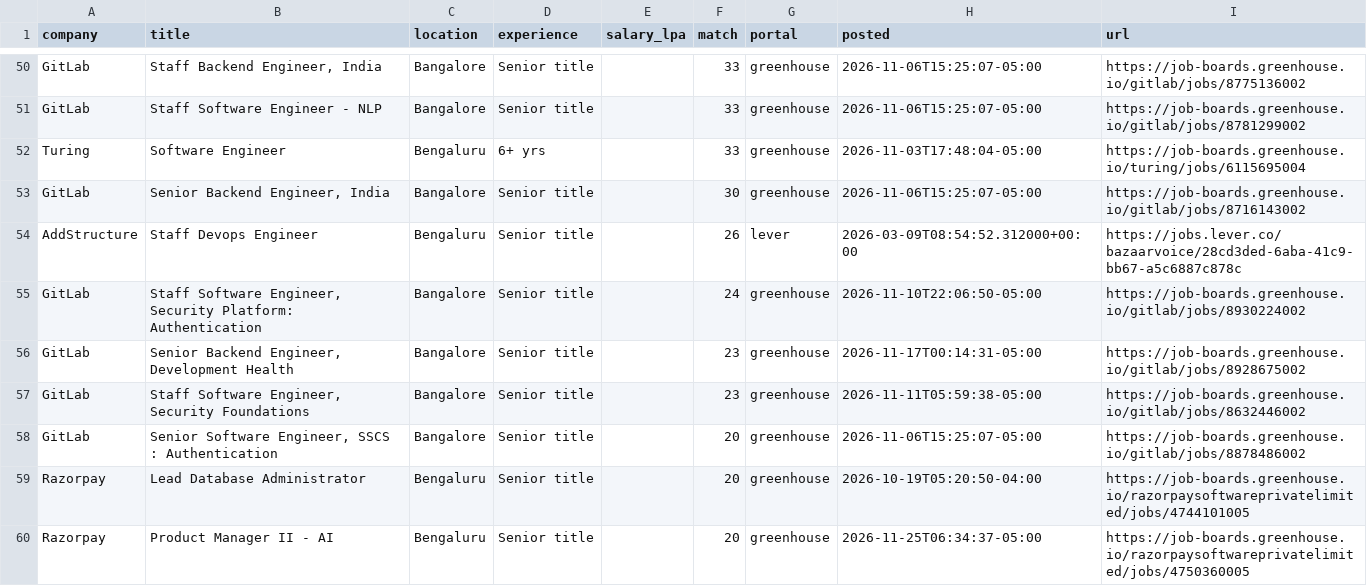
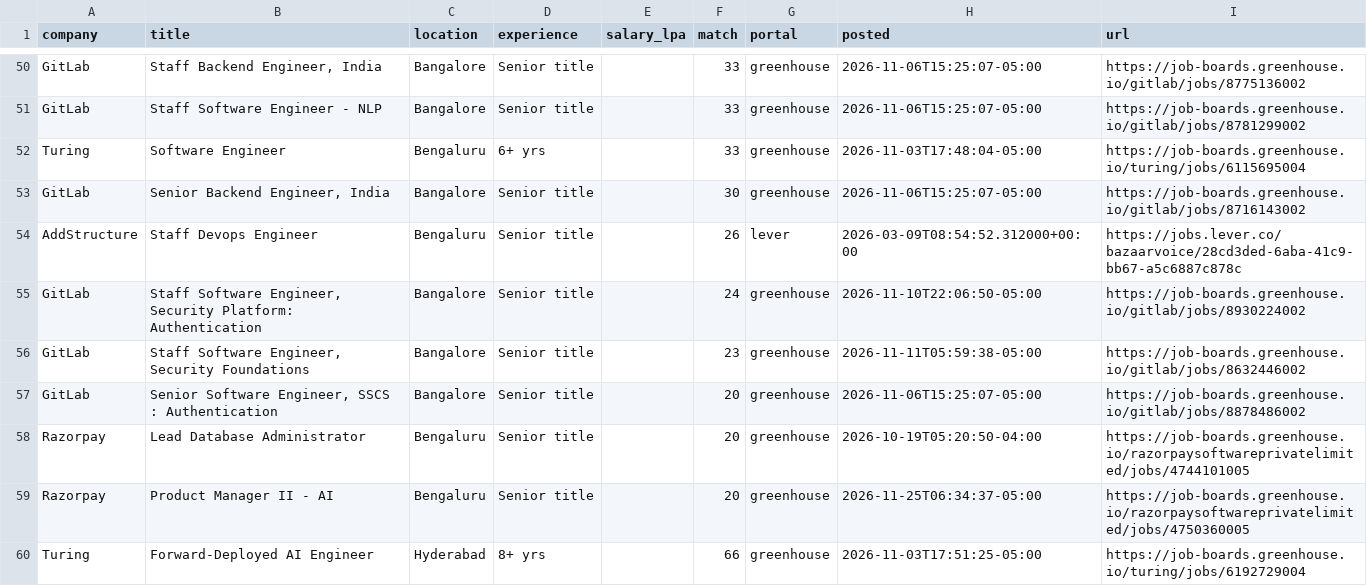
Before and after one commit to ShreyasUpadhyaya/job-radar, a CSV file: docs/jobs.csv, drawn as a sheet; only a part is shown, gaps mark what is left out; the shorter side is filled out with more unchanged rows; the diff names each change by its address in the sheet, - before the commit and + after, or states it on an @@ line.

```diff
--- a/docs/jobs.csv
+++ b/docs/jobs.csv
-row 56: GitLab | Senior Backend Engineer, Development Health | Bangalore | Senior title |  | 23 | greenhouse | 2026-11-17T00:14:31-05:00 | https://job-boards.greenhouse.io/gitlab/jobs/8928675002
```
Also changed, not shown: 5 other files.
